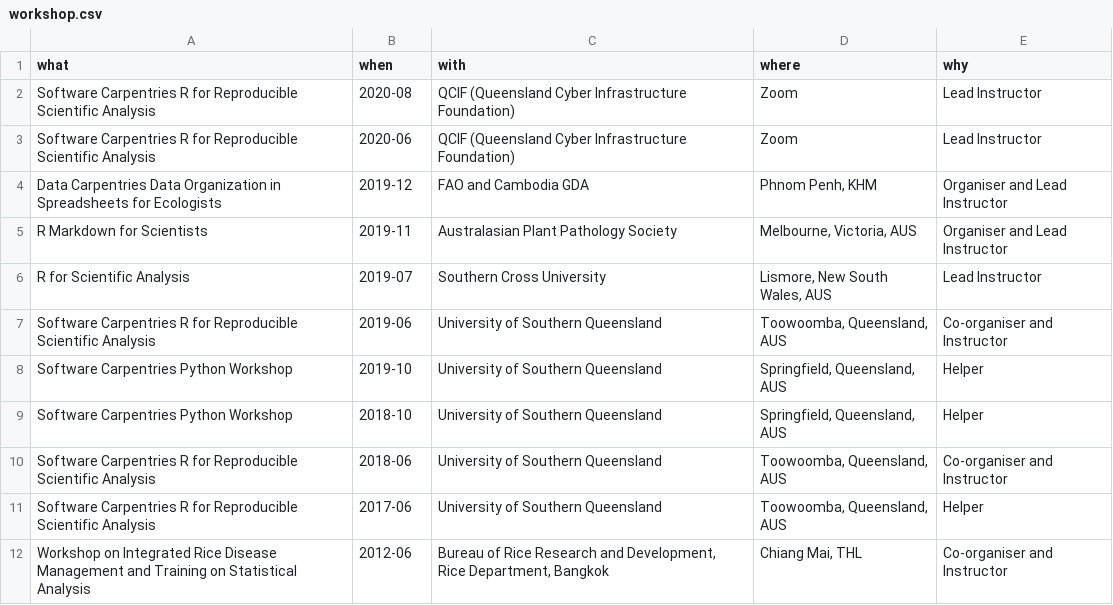
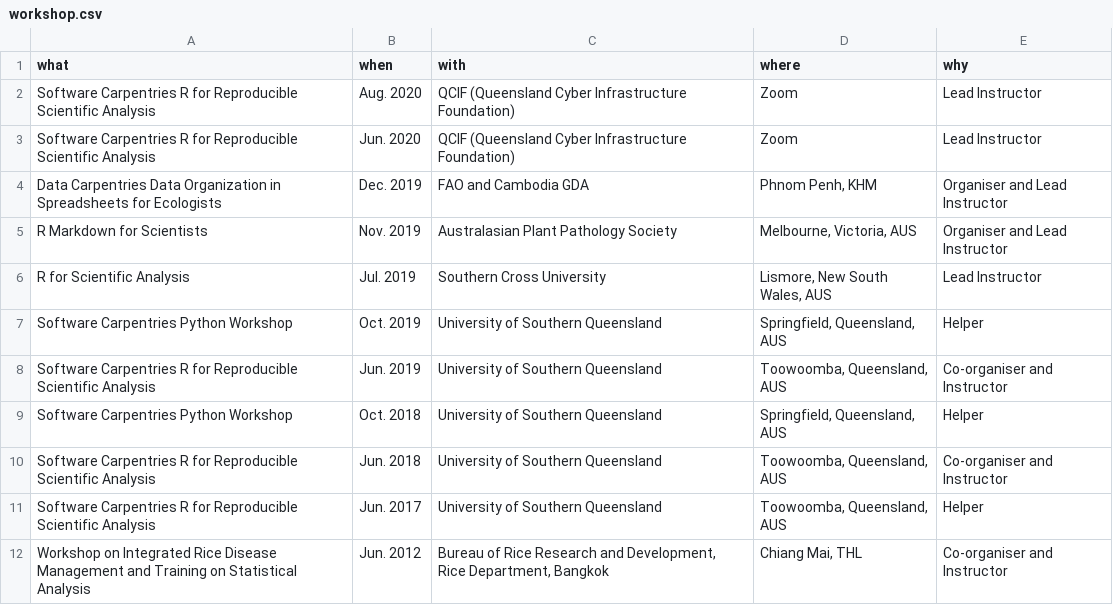
Before and after one commit to adamhsparks/AHSparks_CV, a CSV file: data/workshop.csv, drawn as a sheet.

Commit message:
align date format with study format, e.g. Dec . 2019 not 2019-12

```diff
--- a/data/workshop.csv
+++ b/data/workshop.csv
@@ -1,12 +1,12 @@
 what,when,with,where,why
-Software Carpentries R for Reproducible Scientific Analysis,2020-08, QCIF (Queensland Cyber Infrastructure Foundation),Zoom,Lead Instructor
-Software Carpentries R for Reproducible Scientific Analysis,2020-06, QCIF (Queensland Cyber Infrastructure Foundation),Zoom,Lead Instructor
-Data Carpentries Data Organization in Spreadsheets for Ecologists,2019-12,FAO and Cambodia GDA,"Phnom Penh, KHM",Organiser and Lead Instructor
-R Markdown for Scientists,2019-11,Australasian Plant Pathology Society,"Melbourne, Victoria, AUS",Organiser and Lead Instructor
-R for Scientific Analysis,2019-07,Southern Cross University,"Lismore, New South Wales, AUS",Lead Instructor
-Software Carpentries R for Reproducible Scientific Analysis,2019-06,University of Southern Queensland,"Toowoomba, Queensland, AUS",Co-organiser and Instructor
-Software Carpentries Python Workshop,2019-10,University of Southern Queensland,"Springfield, Queensland, AUS",Helper
-Software Carpentries Python Workshop,2018-10,University of Southern Queensland,"Springfield, Queensland, AUS",Helper
-Software Carpentries R for Reproducible Scientific Analysis,2018-06,University of Southern Queensland,"Toowoomba, Queensland, AUS",Co-organiser and Instructor
-Software Carpentries R for Reproducible Scientific Analysis,2017-06,University of Southern Queensland,"Toowoomba, Queensland, AUS",Helper
-Workshop on Integrated Rice Disease Management and Training on Statistical Analysis,2012-06,"Bureau of Rice Research and Development, Rice Department, Bangkok","Chiang Mai, THL",Co-organiser and Instructor
+Software Carpentries R for Reproducible Scientific Analysis,Aug. 2020, QCIF (Queensland Cyber Infrastructure Foundation),Zoom,Lead Instructor
+Software Carpentries R for Reproducible Scientific Analysis,Jun. 2020, QCIF (Queensland Cyber Infrastructure Foundation),Zoom,Lead Instructor
+Data Carpentries Data Organization in Spreadsheets for Ecologists,Dec. 2019,FAO and Cambodia GDA,"Phnom Penh, KHM",Organiser and Lead Instructor
+R Markdown for Scientists,Nov. 2019,Australasian Plant Pathology Society,"Melbourne, Victoria, AUS",Organiser and Lead Instructor
+R for Scientific Analysis,Jul. 2019,Southern Cross University,"Lismore, New South Wales, AUS",Lead Instructor
+Software Carpentries Python Workshop,Oct. 2019,University of Southern Queensland,"Springfield, Queensland, AUS",Helper
+Software Carpentries R for Reproducible Scientific Analysis,Jun. 2019,University of Southern Queensland,"Toowoomba, Queensland, AUS",Co-organiser and Instructor
+Software Carpentries Python Workshop,Oct. 2018,University of Southern Queensland,"Springfield, Queensland, AUS",Helper
+Software Carpentries R for Reproducible Scientific Analysis,Jun. 2018,University of Southern Queensland,"Toowoomba, Queensland, AUS",Co-organiser and Instructor
+Software Carpentries R for Reproducible Scientific Analysis,Jun. 2017,University of Southern Queensland,"Toowoomba, Queensland, AUS",Helper
+Workshop on Integrated Rice Disease Management and Training on Statistical Analysis,Jun. 2012,"Bureau of Rice Research and Development, Rice Department, Bangkok","Chiang Mai, THL",Co-organiser and Instructor
```
